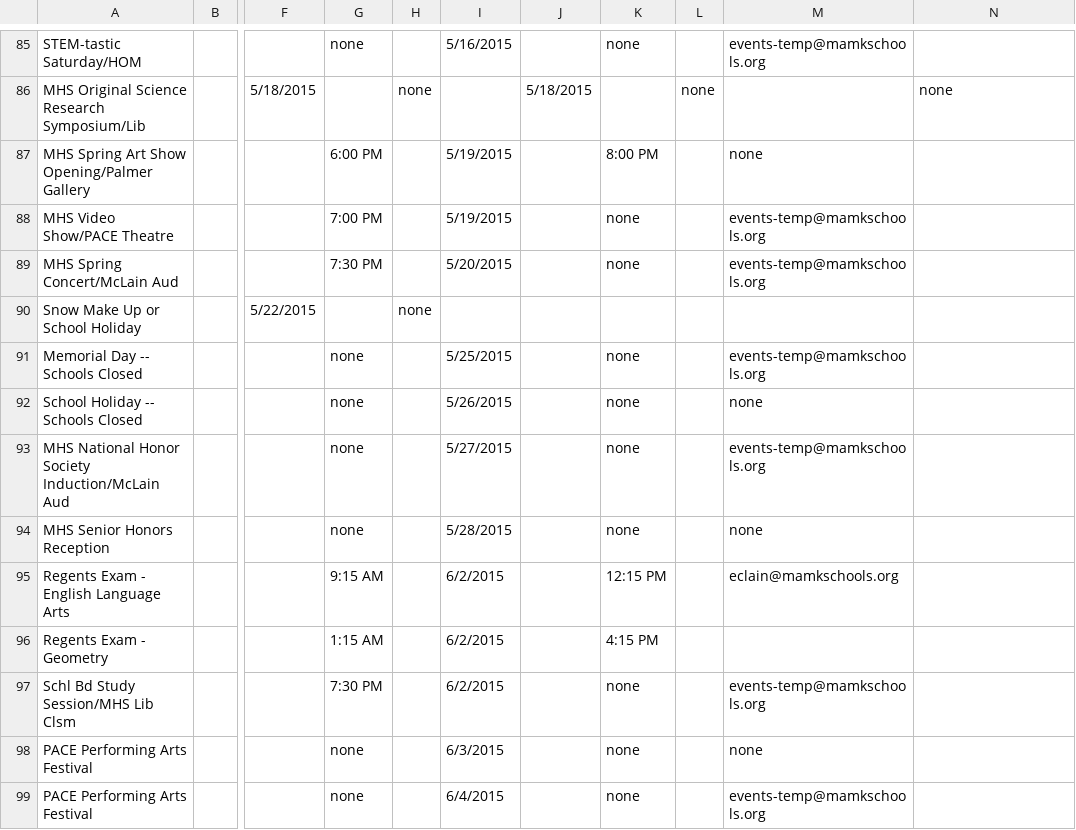
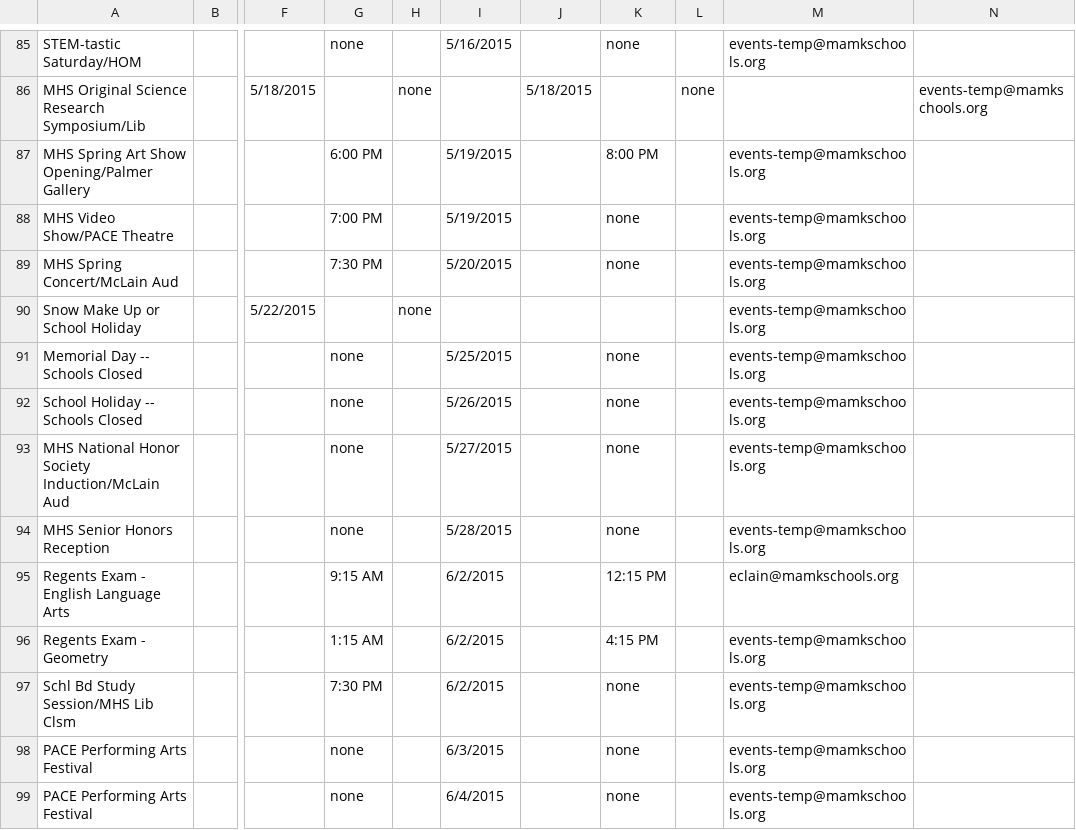
Before and after one commit to MHSCSClub/FBLA_MobileApp_2015, a CSV file: cal.csv, drawn as a sheet; only a part is shown, gaps mark what is left out; the diff covers the shown part only; the diff names each change by its address in the sheet, - before the commit and + after, or states it on an @@ line.

Commit message:
Update cal.csv

```diff
--- a/cal.csv
+++ b/cal.csv
-N86: none
+N86: events-temp@mamkschools.org
-M87: none
+M87: events-temp@mamkschools.org
-M90: (empty)
+M90: events-temp@mamkschools.org
-M92: none
+M92: events-temp@mamkschools.org
-M94: none
+M94: events-temp@mamkschools.org
-M96: (empty)
+M96: events-temp@mamkschools.org
-M98: none
+M98: events-temp@mamkschools.org
```
Also changed, not shown: 57 edited cells elsewhere in this file.
